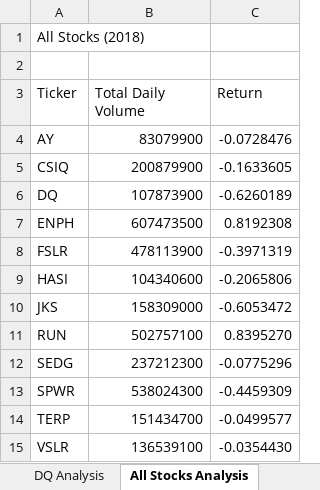
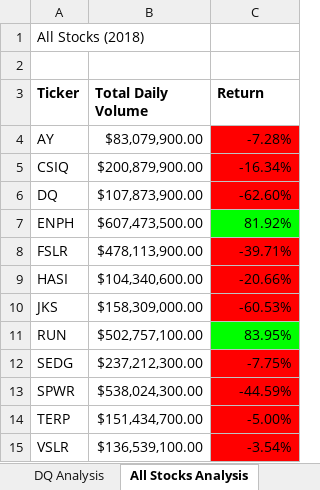
Before and after one commit to MichaylaGilchrist/Stock-Analysis, an Excel workbook: green_stocks.xlsm, sheet All Stocks Analysis, drawn as a sheet; values as stored, in another font and other column widths than the file's, no borders; the diff names each change by its address in the sheet, - before the commit and + after, or states it on an @@ line.

Commit message:
Updated green_stocks file
Updated automated formatting for green_stocks

```diff
--- a/green_stocks.xlsm (sheet All Stocks Analysis)
+++ b/green_stocks.xlsm (sheet All Stocks Analysis)
-A3:C3 bold: off
+A3:C3 bold: on
-B4 (Total Daily Volume): 83079900
+B4 (Total Daily Volume): $83,079,900.00
-C4 (Return): -0.0728476
+C4 (Return): -7.28%
-C4:C6 fill: none
+C4:C6 fill: #FF0000
-B5 (Total Daily Volume): 200879900
+B5 (Total Daily Volume): $200,879,900.00
-C5 (Return): -0.1633605
+C5 (Return): -16.34%
-B6 (Total Daily Volume): 107873900
+B6 (Total Daily Volume): $107,873,900.00
-C6 (Return): -0.6260189
+C6 (Return): -62.60%
-B7 (Total Daily Volume): 607473500
+B7 (Total Daily Volume): $607,473,500.00
-C7 (Return): 0.8192308
+C7 (Return): 81.92%
-C7 fill: none
+C7 fill: #00FF00
-B8 (Total Daily Volume): 478113900
+B8 (Total Daily Volume): $478,113,900.00
-C8 (Return): -0.3971319
+C8 (Return): -39.71%
-C8:C10 fill: none
+C8:C10 fill: #FF0000
-B9 (Total Daily Volume): 104340600
+B9 (Total Daily Volume): $104,340,600.00
-C9 (Return): -0.2065806
+C9 (Return): -20.66%
-B10 (Total Daily Volume): 158309000
+B10 (Total Daily Volume): $158,309,000.00
-C10 (Return): -0.6053472
+C10 (Return): -60.53%
-B11 (Total Daily Volume): 502757100
+B11 (Total Daily Volume): $502,757,100.00
-C11 (Return): 0.8395270
+C11 (Return): 83.95%
-C11 fill: none
+C11 fill: #00FF00
-B12 (Total Daily Volume): 237212300
+B12 (Total Daily Volume): $237,212,300.00
-C12 (Return): -0.0775296
+C12 (Return): -7.75%
-C12:C15 fill: none
+C12:C15 fill: #FF0000
-B13 (Total Daily Volume): 538024300
+B13 (Total Daily Volume): $538,024,300.00
-C13 (Return): -0.4459309
+C13 (Return): -44.59%
-B14 (Total Daily Volume): 151434700
+B14 (Total Daily Volume): $151,434,700.00
-C14 (Return): -0.0499577
+C14 (Return): -5.00%
-B15 (Total Daily Volume): 136539100
+B15 (Total Daily Volume): $136,539,100.00
-C15 (Return): -0.0354430
+C15 (Return): -3.54%
```
